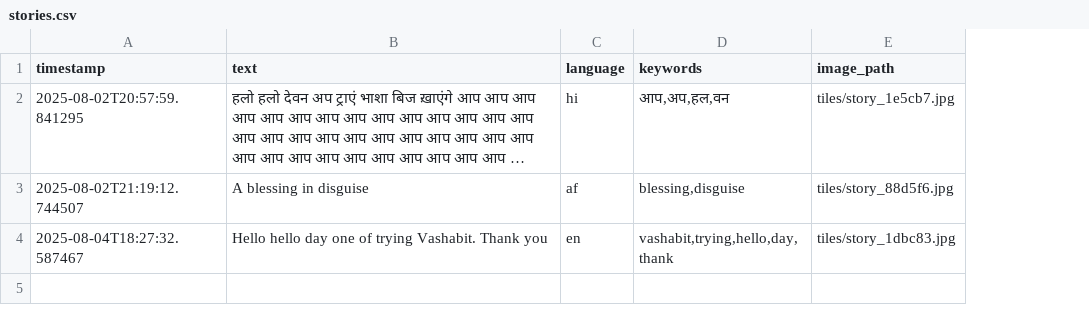
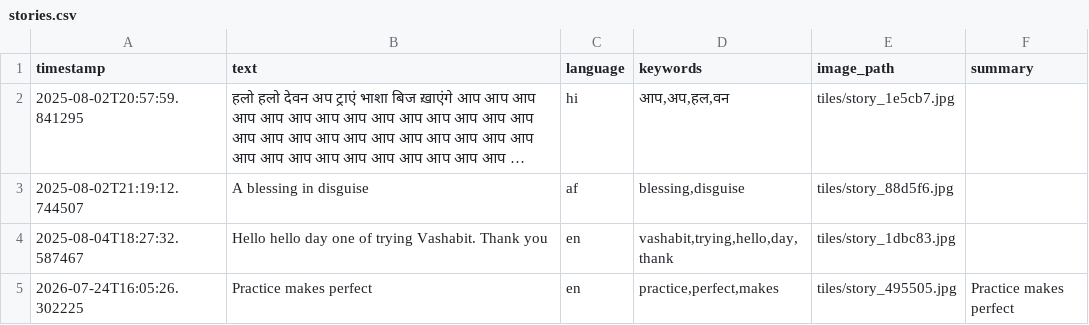
Before and after one commit to Mubeennaa12/Bhasha_beats, a CSV file: data/stories.csv, drawn as a sheet; long unchanged cells end in …; the diff names each change by its address in the sheet, - before the commit and + after, or states it on an @@ line.

```diff
--- a/data/stories.csv
+++ b/data/stories.csv
+column F (summary), empty
+row 5: 2026-07-24T16:05:26.302225 | Practice makes perfect | en | practice,perfect,makes | tiles/story_495505.jpg | Practice makes perfect
```
Also changed, not shown: 1 other file.
